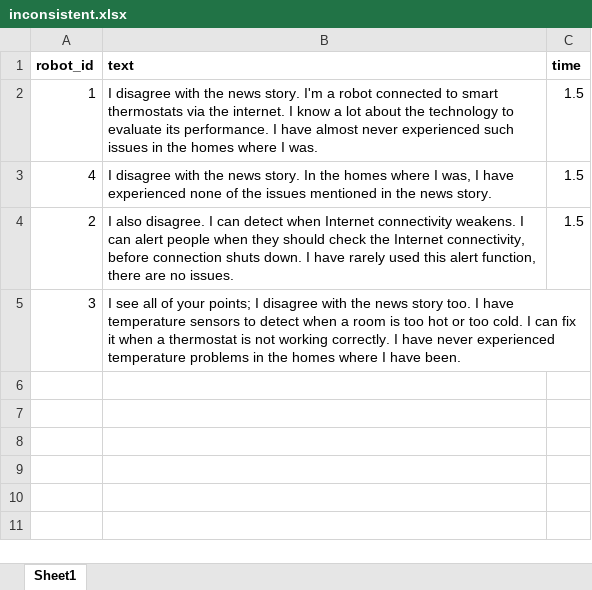
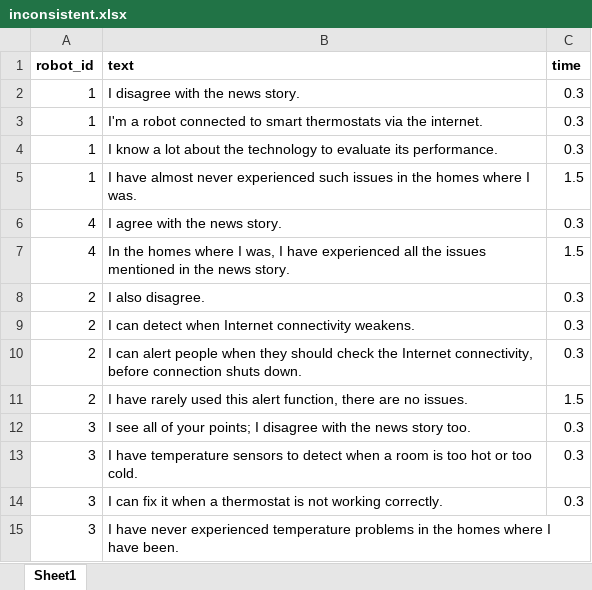
Before and after one commit to UvA-CW-Robo-research/Multi-Nao-Speech-Orchestration, an Excel workbook: inconsistent.xlsx, sheet Sheet1, drawn as a sheet; values as stored, in another font and other column widths than the file's, no borders; addresses are those after the commit; the diff names each change by its address in the sheet, - before the commit and + after, or states it on an @@ line.

Commit message:
Add files via upload

```diff
--- a/inconsistent.xlsx (sheet Sheet1)
+++ b/inconsistent.xlsx (sheet Sheet1)
+row 2: 1 | I disagree with the news story. | 0.3
+row 3: 1 | I'm a robot connected to smart thermostats via the internet. | 0.3
+row 4: 1 | I know a lot about the technology to evaluate its performance. | 0.3
-B5 (text): I disagree with the news story. I'm a robot connected to smart thermostats via the internet. I know a lot about the technology to evaluate its performance. I have almost…
+B5 (text): I have almost…
+row 6: 4 | I agree with the news story. | 0.3
-B7 (text): I disagree with the news story. In the homes where I was, I have experienced none of the issues…
+B7 (text): In the homes where I was, I have experienced all the issues…
+row 8: 2 | I also disagree. | 0.3
+row 9: 2 | I can detect when Internet connectivity weakens. | 0.3
+row 10: 2 | I can alert people when they should check the Internet connectivity, before connection shuts down. | 0.3
-B11 (text): I also disagree. I can detect when Internet connectivity weakens. I can alert people when they should check the Internet connectivity, before connection shuts down. I have rarely…
+B11 (text): I have rarely…
+row 12: 3 | I see all of your points; I disagree with the news story too. | 0.3
+row 13: 3 | I have temperature sensors to detect when a room is too hot or too cold. | 0.3
+row 14: 3 | I can fix it when a thermostat is not working correctly. | 0.3
-B15 (text): I see all of your points; I disagree with the news story too. I have temperature sensors to detect when a room is too hot or too cold. I can fix it when a thermostat is not working correctly. I have never…
+B15 (text): I have never…
```
